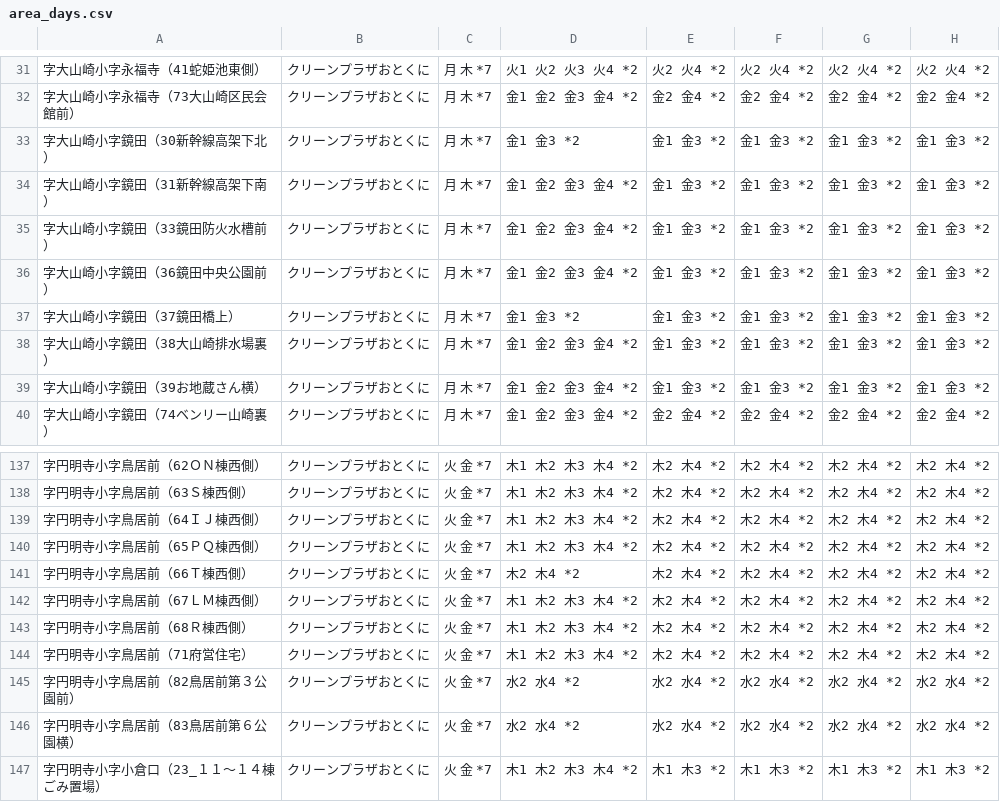
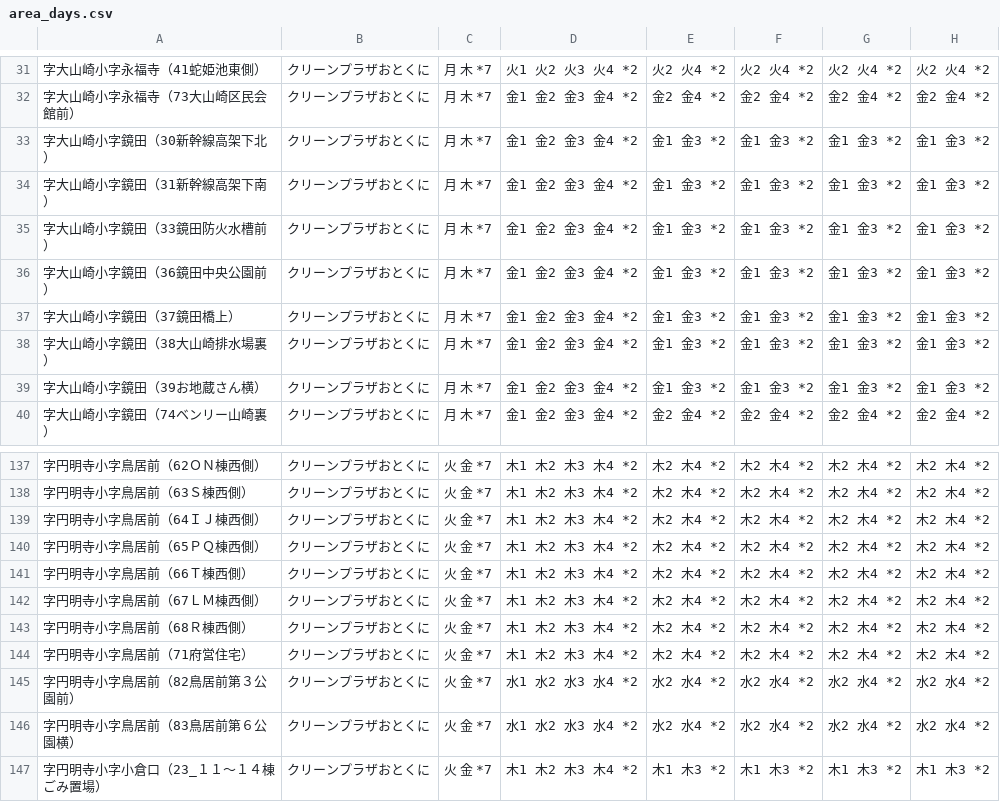
Before and after one commit to oyamazaki-kankyo/5374, a CSV file: data/area_days.csv, drawn as a sheet; only a part is shown, gaps mark what is left out; the diff covers the shown part only; the diff names each change by its address in the sheet, - before the commit and + after, or states it on an @@ line.

```diff
--- a/data/area_days.csv
+++ b/data/area_days.csv
-D33: 金1 金3 *2
+D33: 金1 金2 金3 金4 *2
-D37: 金1 金3 *2
+D37: 金1 金2 金3 金4 *2
-D141: 木2 木4 *2
+D141: 木1 木2 木3 木4 *2
-D145:D146: 水2 水4 *2
+D145:D146: 水1 水2 水3 水4 *2
```
Also changed, not shown: 26 edited cells elsewhere in this file.
